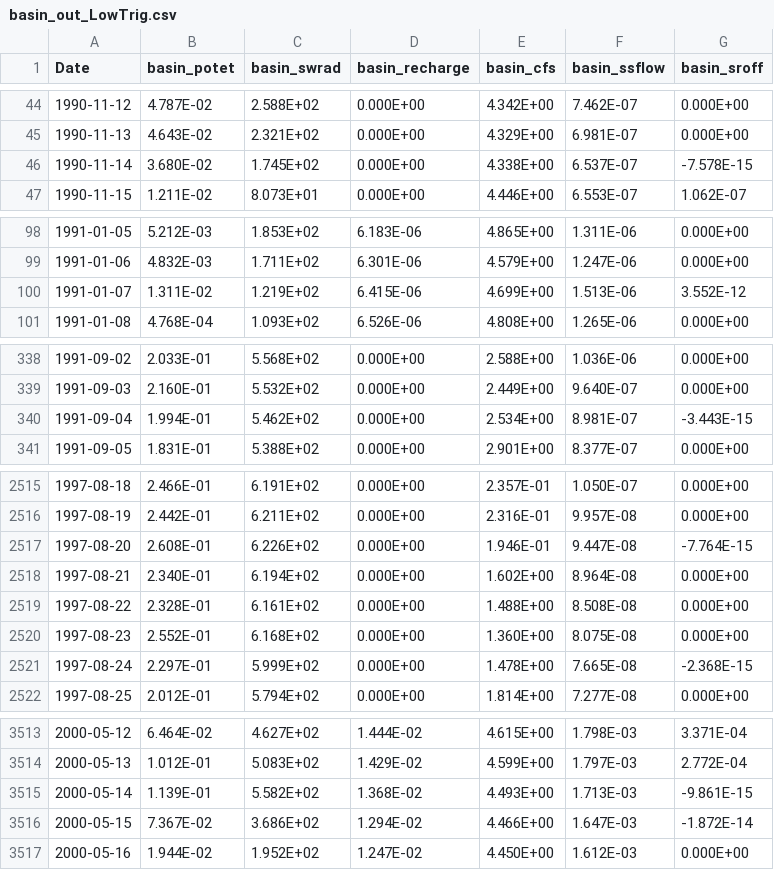
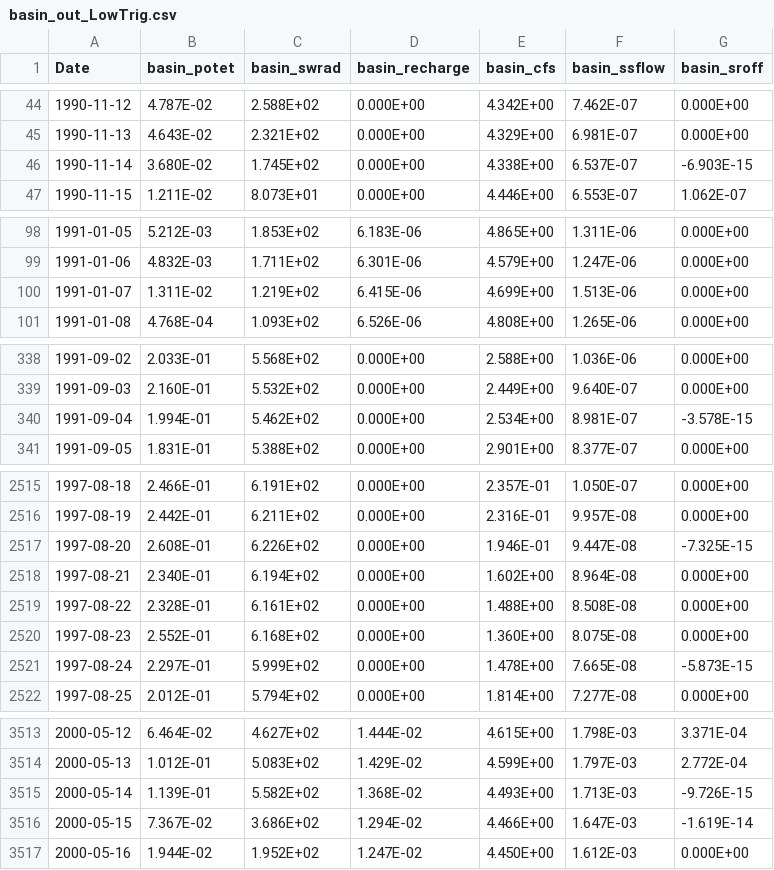
Before and after one commit to rniswon/gsflow_v2, a CSV file: GSFLOW/data/Ag_EP2b/output-test/basin_out_LowTrig.csv, drawn as a sheet; only a part is shown, gaps mark what is left out; the diff covers the shown part only.

```diff
--- a/GSFLOW/data/Ag_EP2b/output-test/basin_out_LowTrig.csv
+++ b/GSFLOW/data/Ag_EP2b/output-test/basin_out_LowTrig.csv
@@ -45,3 +45,3 @@ Date, basin_potet, basin_swrad, basin_recharge, basin_cfs, basin_ssflow, basin_s
 1990-11-13, 4.643E-02, 2.321E+02, 0.000E+00, 4.329E+00, 6.981E-07, 0.000E+00
-1990-11-14, 3.680E-02, 1.745E+02, 0.000E+00, 4.338E+00, 6.537E-07,-7.578E-15
+1990-11-14, 3.680E-02, 1.745E+02, 0.000E+00, 4.338E+00, 6.537E-07,-6.903E-15
 1990-11-15, 1.211E-02, 8.073E+01, 0.000E+00, 4.446E+00, 6.553E-07, 1.062E-07
@@ -99,3 +99,3 @@ Date, basin_potet, basin_swrad, basin_recharge, basin_cfs, basin_ssflow, basin_s
 1991-01-06, 4.832E-03, 1.711E+02, 6.301E-06, 4.579E+00, 1.247E-06, 0.000E+00
-1991-01-07, 1.311E-02, 1.219E+02, 6.415E-06, 4.699E+00, 1.513E-06, 3.552E-12
+1991-01-07, 1.311E-02, 1.219E+02, 6.415E-06, 4.699E+00, 1.513E-06, 0.000E+00
 1991-01-08, 4.768E-04, 1.093E+02, 6.526E-06, 4.808E+00, 1.265E-06, 0.000E+00
@@ -339,3 +339,3 @@ Date, basin_potet, basin_swrad, basin_recharge, basin_cfs, basin_ssflow, basin_s
 1991-09-03, 2.160E-01, 5.532E+02, 0.000E+00, 2.449E+00, 9.640E-07, 0.000E+00
-1991-09-04, 1.994E-01, 5.462E+02, 0.000E+00, 2.534E+00, 8.981E-07,-3.443E-15
+1991-09-04, 1.994E-01, 5.462E+02, 0.000E+00, 2.534E+00, 8.981E-07,-3.578E-15
 1991-09-05, 1.831E-01, 5.388E+02, 0.000E+00, 2.901E+00, 8.377E-07, 0.000E+00
@@ -2516,3 +2516,3 @@ Date, basin_potet, basin_swrad, basin_recharge, basin_cfs, basin_ssflow, basin_s
 1997-08-19, 2.442E-01, 6.211E+02, 0.000E+00, 2.316E-01, 9.957E-08, 0.000E+00
-1997-08-20, 2.608E-01, 6.226E+02, 0.000E+00, 1.946E-01, 9.447E-08,-7.764E-15
+1997-08-20, 2.608E-01, 6.226E+02, 0.000E+00, 1.946E-01, 9.447E-08,-7.325E-15
 1997-08-21, 2.340E-01, 6.194E+02, 0.000E+00, 1.602E+00, 8.964E-08, 0.000E+00
@@ -2520,3 +2520,3 @@ Date, basin_potet, basin_swrad, basin_recharge, basin_cfs, basin_ssflow, basin_s
 1997-08-23, 2.552E-01, 6.168E+02, 0.000E+00, 1.360E+00, 8.075E-08, 0.000E+00
-1997-08-24, 2.297E-01, 5.999E+02, 0.000E+00, 1.478E+00, 7.665E-08,-2.368E-15
+1997-08-24, 2.297E-01, 5.999E+02, 0.000E+00, 1.478E+00, 7.665E-08,-5.873E-15
 1997-08-25, 2.012E-01, 5.794E+02, 0.000E+00, 1.814E+00, 7.277E-08, 0.000E+00
@@ -3514,4 +3514,4 @@ Date, basin_potet, basin_swrad, basin_recharge, basin_cfs, basin_ssflow, basin_s
 2000-05-13, 1.012E-01, 5.083E+02, 1.429E-02, 4.599E+00, 1.797E-03, 2.772E-04
-2000-05-14, 1.139E-01, 5.582E+02, 1.368E-02, 4.493E+00, 1.713E-03,-9.861E-15
-2000-05-15, 7.367E-02, 3.686E+02, 1.294E-02, 4.466E+00, 1.647E-03,-1.872E-14
+2000-05-14, 1.139E-01, 5.582E+02, 1.368E-02, 4.493E+00, 1.713E-03,-9.726E-15
+2000-05-15, 7.367E-02, 3.686E+02, 1.294E-02, 4.466E+00, 1.647E-03,-1.619E-14
 2000-05-16, 1.944E-02, 1.952E+02, 1.247E-02, 4.450E+00, 1.612E-03, 0.000E+00
```
Also changed, not shown: 38 edited cells elsewhere in this file, GSFLOW/data/Ag_EP2b/output-test/basin_out_HighTrig.csv, GSFLOW/data/Ag_EP2b/output-test/nsegment_out_HighTrig_streamflow_sfr.csv, 22 other files.
